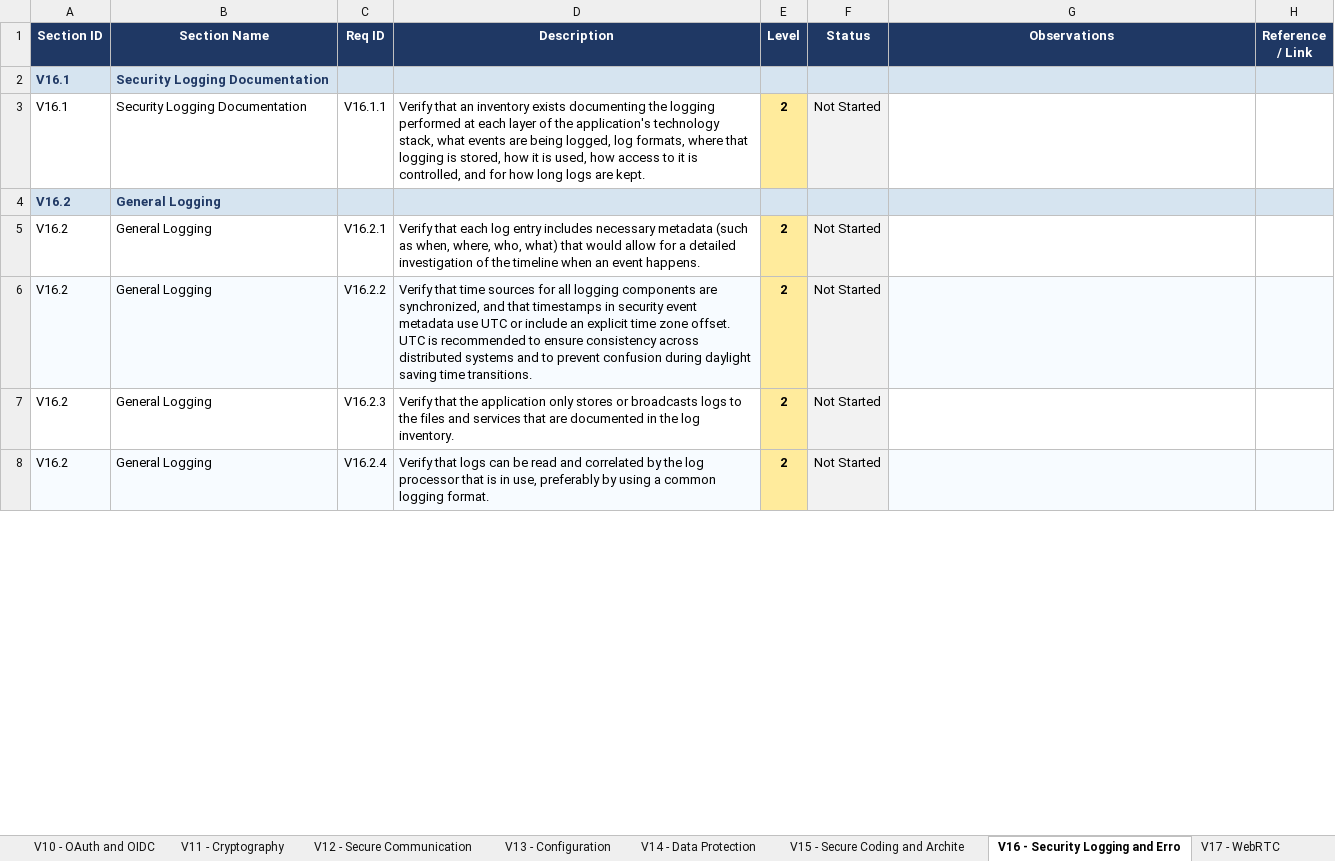
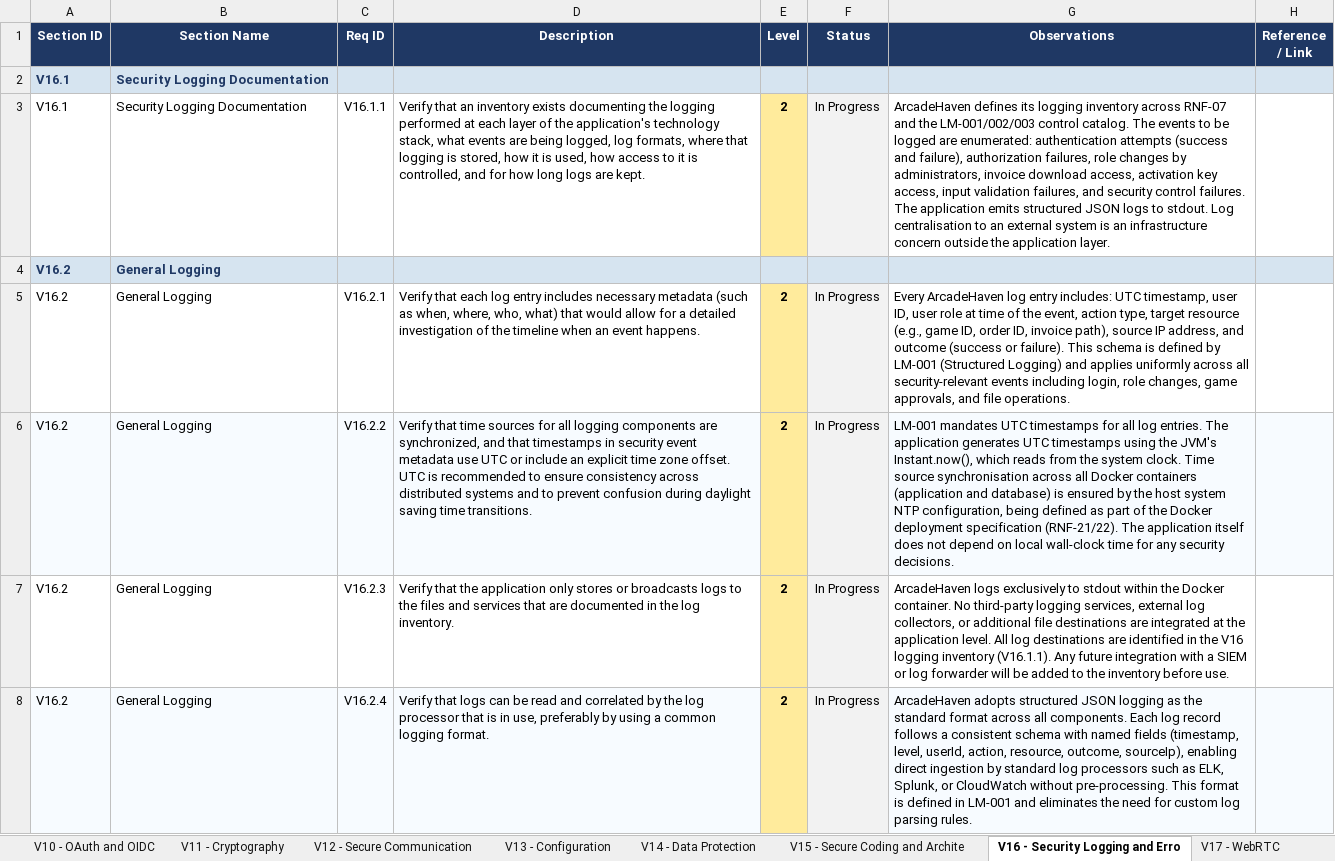
Before and after one commit to mei-desofs/desofs2026-wed_nap_2, an Excel workbook: Deliverables/ASVS_5.0_Tracker.xlsx, sheet V16 - Security Logging and Erro, drawn as a sheet; only a part is shown; values as stored, in another font and other column widths than the file's, no borders; conditional formats not drawn; the diff covers the shown part only; the diff names each change by its address in the sheet, - before the commit and + after, or states it on an @@ line.

```diff
--- a/Deliverables/ASVS_5.0_Tracker.xlsx (sheet V16 - Security Logging and Erro)
+++ b/Deliverables/ASVS_5.0_Tracker.xlsx (sheet V16 - Security Logging and Erro)
-F3 (Status): Not Started
+F3 (Status): In Progress
-G3 (Observations): (empty)
+G3 (Observations): ArcadeHaven defines its logging inventory across RNF-07 and the LM-001/002/003 control catalog. The events to be logged are enumerated: authentication attempts (success and failure), authorization failures, role changes by administrators, invoice download access, activation key access, input validation failures, and security control failures. The application emits structured JSON logs to stdout. Log centralisation to an external system is an infrastructure concern outside the application layer.
-F5:F8 (Status): Not Started
+F5:F8 (Status): In Progress
-G5 (Observations): (empty)
+G5 (Observations): Every ArcadeHaven log entry includes: UTC timestamp, user ID, user role at time of the event, action type, target resource (e.g., game ID, order ID, invoice path), source IP address, and outcome (success or failure). This schema is defined by LM-001 (Structured Logging) and applies uniformly across all security-relevant events including login, role changes, game approvals, and file operations.
-G6 (Observations): (empty)
+G6 (Observations): LM-001 mandates UTC timestamps for all log entries. The application generates UTC timestamps using the JVM's Instant.now(), which reads from the system clock. Time source synchronisation across all Docker containers (application and database) is ensured by the host system NTP configuration, being defined as part of the Docker deployment specification (RNF-21/22). The application itself does not depend on local wall-clock time for any security decisions.
-G7 (Observations): (empty)
+G7 (Observations): ArcadeHaven logs exclusively to stdout within the Docker container. No third-party logging services, external log collectors, or additional file destinations are integrated at the application level. All log destinations are identified in the V16 logging inventory (V16.1.1). Any future integration with a SIEM or log forwarder will be added to the inventory before use.
-G8 (Observations): (empty)
+G8 (Observations): ArcadeHaven adopts structured JSON logging as the standard format across all components. Each log record follows a consistent schema with named fields (timestamp, level, userId, action, resource, outcome, sourceIp), enabling direct ingestion by standard log processors such as ELK, Splunk, or CloudWatch without pre-processing. This format is defined in LM-001 and eliminates the need for custom log parsing rules.
```
Also changed, not shown: 24 edited cells elsewhere in this sheet, sheet V11 - Cryptography, sheet V15 - Secure Coding and Archite, sheet V17 - WebRTC, charts or pictures.
